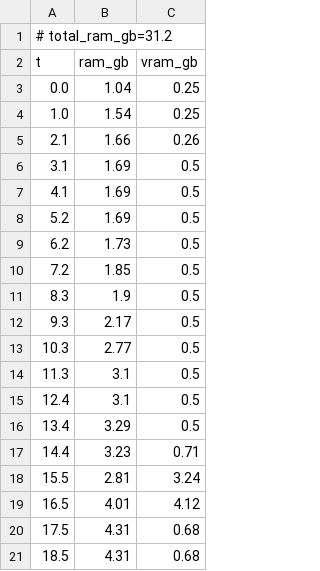
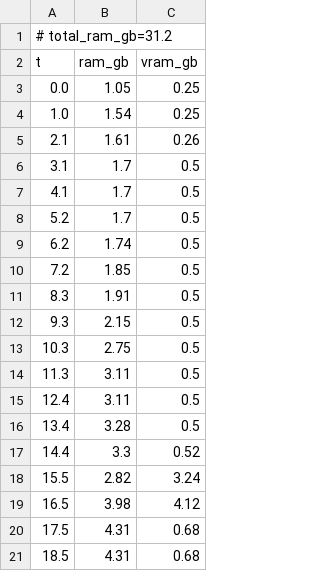
Before and after one commit to PozzettiAndrea/ComfyUI-UniDepth, a CSV file: dev/linux-gpu/logs/with_intrinsics_resources.csv, drawn as a sheet.

```diff
--- a/dev/linux-gpu/logs/with_intrinsics_resources.csv
+++ b/dev/linux-gpu/logs/with_intrinsics_resources.csv
@@ -2,19 +2,19 @@
 t,ram_gb,vram_gb
-0.0,1.04,0.25
+0.0,1.05,0.25
 1.0,1.54,0.25
-2.1,1.66,0.26
-3.1,1.69,0.5
-4.1,1.69,0.5
-5.2,1.69,0.5
-6.2,1.73,0.5
+2.1,1.61,0.26
+3.1,1.7,0.5
+4.1,1.7,0.5
+5.2,1.7,0.5
+6.2,1.74,0.5
 7.2,1.85,0.5
-8.3,1.9,0.5
-9.3,2.17,0.5
-10.3,2.77,0.5
-11.3,3.1,0.5
-12.4,3.1,0.5
-13.4,3.29,0.5
-14.4,3.23,0.71
-15.5,2.81,3.24
-16.5,4.01,4.12
+8.3,1.91,0.5
+9.3,2.15,0.5
+10.3,2.75,0.5
+11.3,3.11,0.5
+12.4,3.11,0.5
+13.4,3.28,0.5
+14.4,3.3,0.52
+15.5,2.82,3.24
+16.5,3.98,4.12
 17.5,4.31,0.68
```
Also changed, not shown: dev/linux-gpu/logs/simple_resources.csv, 22 other files.
